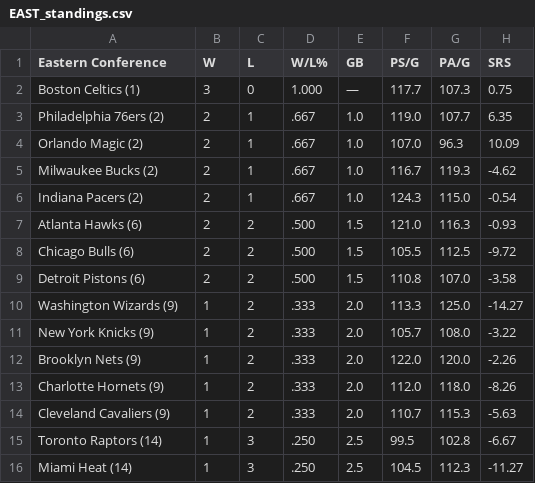
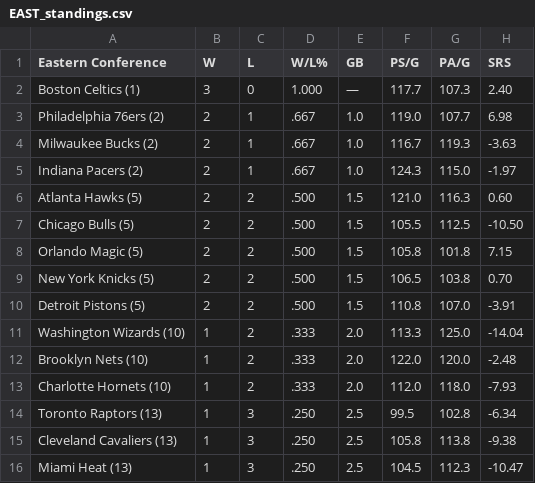
Before and after one commit to caHaber/flat-data-nba-standings, a CSV file: EAST_standings.csv, drawn as a sheet.

Commit message:
Flat: latest data (2023-11-01T16:01:54.534Z) {   "date": "2023-11-01T16:01:54.534Z",   "files": [     {       "name": "EAST_standings.csv",       "deltaBytes": 3,       "source": "https://www.espn.com/nba/standings"     },     {       "name": "NBA_2024.html",       "deltaBytes": -848,       "source": "https://www.espn.com/nba/standings"     },     {       "name": "WEST_standings.csv",       "deltaBytes": -5,       "source": "https://www.espn.com/nba/standings"     }   ] }

```diff
--- a/EAST_standings.csv
+++ b/EAST_standings.csv
@@ -1,16 +1,16 @@
 "Eastern Conference","W","L","W/L%","GB","PS/G","PA/G","SRS"
-"Boston Celtics (1) ","3","0","1.000","—","117.7","107.3","0.75"
-"Philadelphia 76ers (2) ","2","1",".667","1.0","119.0","107.7","6.35"
-"Orlando Magic (2) ","2","1",".667","1.0","107.0","96.3","10.09"
-"Milwaukee Bucks (2) ","2","1",".667","1.0","116.7","119.3","-4.62"
-"Indiana Pacers (2) ","2","1",".667","1.0","124.3","115.0","-0.54"
-"Atlanta Hawks (6) ","2","2",".500","1.5","121.0","116.3","-0.93"
-"Chicago Bulls (6) ","2","2",".500","1.5","105.5","112.5","-9.72"
-"Detroit Pistons (6) ","2","2",".500","1.5","110.8","107.0","-3.58"
-"Washington Wizards (9) ","1","2",".333","2.0","113.3","125.0","-14.27"
-"New York Knicks (9) ","1","2",".333","2.0","105.7","108.0","-3.22"
-"Brooklyn Nets (9) ","1","2",".333","2.0","122.0","120.0","-2.26"
-"Charlotte Hornets (9) ","1","2",".333","2.0","112.0","118.0","-8.26"
-"Cleveland Cavaliers (9) ","1","2",".333","2.0","110.7","115.3","-5.63"
-"Toronto Raptors (14) ","1","3",".250","2.5","99.5","102.8","-6.67"
-"Miami Heat (14) ","1","3",".250","2.5","104.5","112.3","-11.27"
+"Boston Celtics (1) ","3","0","1.000","—","117.7","107.3","2.40"
+"Philadelphia 76ers (2) ","2","1",".667","1.0","119.0","107.7","6.98"
+"Milwaukee Bucks (2) ","2","1",".667","1.0","116.7","119.3","-3.63"
+"Indiana Pacers (2) ","2","1",".667","1.0","124.3","115.0","-1.97"
+"Atlanta Hawks (5) ","2","2",".500","1.5","121.0","116.3","0.60"
+"Chicago Bulls (5) ","2","2",".500","1.5","105.5","112.5","-10.50"
+"Orlando Magic (5) ","2","2",".500","1.5","105.8","101.8","7.15"
+"New York Knicks (5) ","2","2",".500","1.5","106.5","103.8","0.70"
+"Detroit Pistons (5) ","2","2",".500","1.5","110.8","107.0","-3.91"
+"Washington Wizards (10) ","1","2",".333","2.0","113.3","125.0","-14.04"
+"Brooklyn Nets (10) ","1","2",".333","2.0","122.0","120.0","-2.48"
+"Charlotte Hornets (10) ","1","2",".333","2.0","112.0","118.0","-7.93"
+"Toronto Raptors (13) ","1","3",".250","2.5","99.5","102.8","-6.34"
+"Cleveland Cavaliers (13) ","1","3",".250","2.5","105.8","113.8","-9.38"
+"Miami Heat (13) ","1","3",".250","2.5","104.5","112.3","-10.47"
```
Also changed, not shown: WEST_standings.csv, 1 other file.
